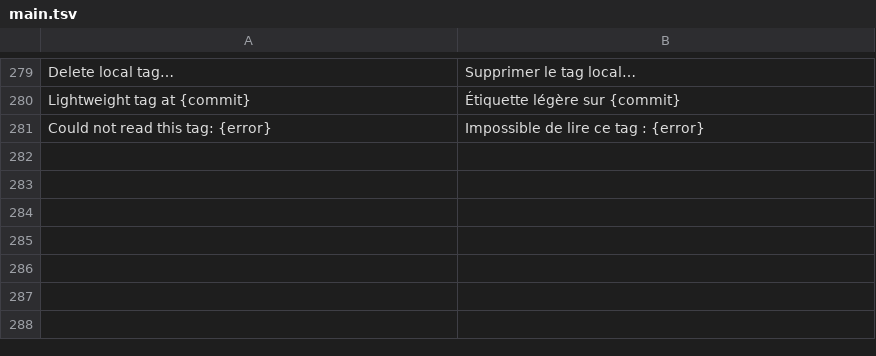
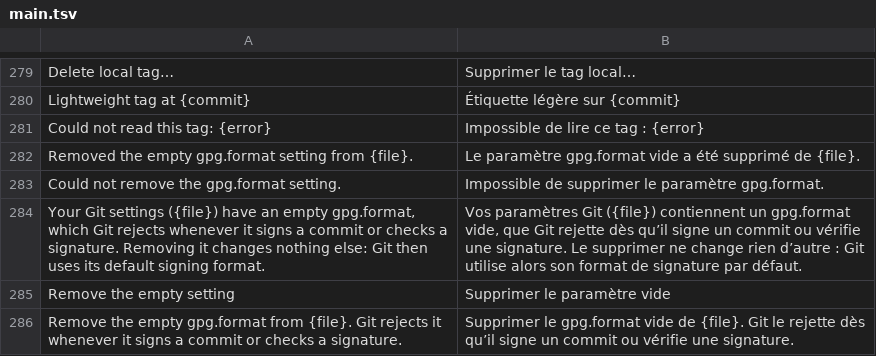
Before and after one commit to daniaalnadir/NiceGit, a TSV file: rust/crates/nicegit/locales/fr/main.tsv, drawn as a sheet; only a part is shown, gaps mark what is left out.

```diff
--- a/rust/crates/nicegit/locales/fr/main.tsv
+++ b/rust/crates/nicegit/locales/fr/main.tsv
@@ -281 +281,6 @@ Lightweight tag at {commit}	Étiquette légère sur {commit}
 Could not read this tag: {error}	Impossible de lire ce tag : {error}
+Removed the empty gpg.format setting from {file}.	Le paramètre gpg.format vide a été supprimé de {file}.
+Could not remove the gpg.format setting.	Impossible de supprimer le paramètre gpg.format.
+Your Git settings ({file}) have an empty gpg.format, which Git rejects whenever it signs a commit or checks a signature. Removing it changes nothing else: Git then uses its default signing format.	Vos paramètres Git ({file}) contiennent un gpg.format vide, que Git rejette dès qu’il signe un commit ou vérifie une signature. Le supprimer ne change rien d’autre : Git utilise alors son format de signature par défaut.
+Remove the empty setting	Supprimer le paramètre vide
+Remove the empty gpg.format from {file}. Git rejects it whenever it signs a commit or checks a signature.	Supprimer le gpg.format vide de {file}. Git le rejette dès qu’il signe un commit ou vérifie une signature.
```
Also changed, not shown: rust/crates/nicegit/locales/de/main.tsv, rust/crates/nicegit/locales/es/main.tsv, 12 other files.
